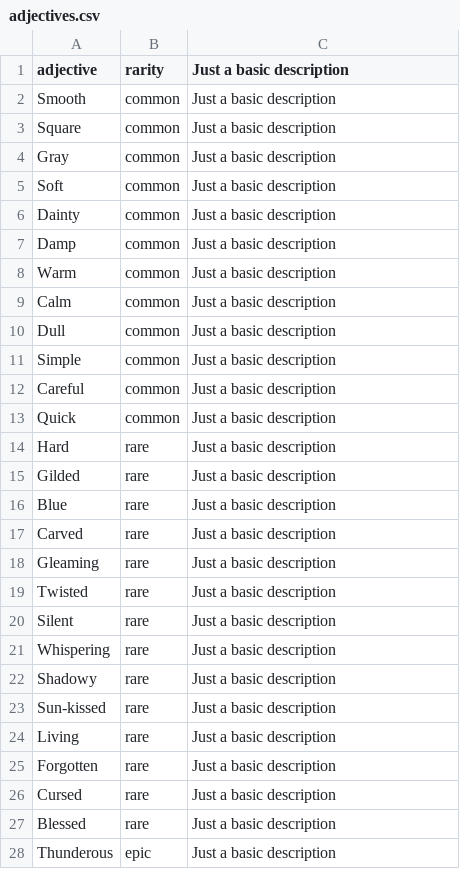
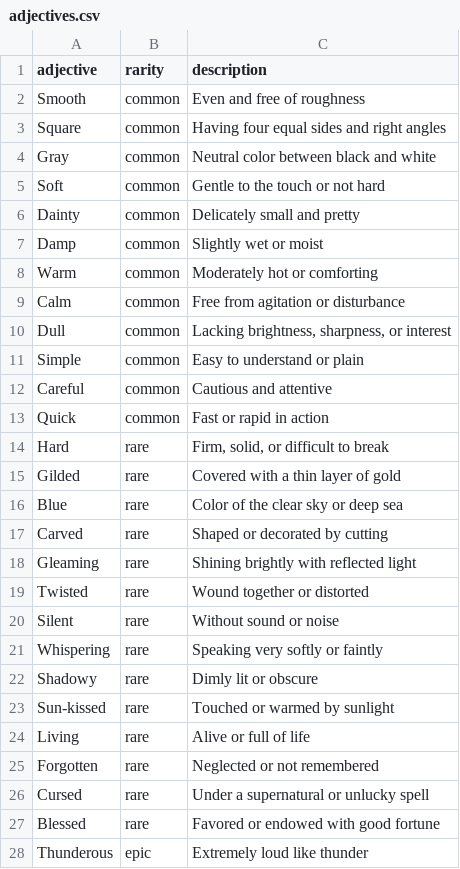
Before and after one commit to thedeagler/wordsmith, a CSV file: adjectives/adjectives.csv, drawn as a sheet; only a part is shown; the diff covers the shown part only.

Commit message:
Update adj descriptions

```diff
--- a/adjectives/adjectives.csv
+++ b/adjectives/adjectives.csv
@@ -1,28 +1,28 @@
-adjective,rarity,"Just a basic description"
-Smooth,common,"Just a basic description"
-Square,common,"Just a basic description"
-Gray,common,"Just a basic description"
-Soft,common,"Just a basic description"
-Dainty,common,"Just a basic description"
-Damp,common,"Just a basic description"
-Warm,common,"Just a basic description"
-Calm,common,"Just a basic description"
-Dull,common,"Just a basic description"
-Simple,common,"Just a basic description"
-Careful,common,"Just a basic description"
-Quick,common,"Just a basic description"
-Hard,rare,"Just a basic description"
-Gilded,rare,"Just a basic description"
-Blue,rare,"Just a basic description"
-Carved,rare,"Just a basic description"
-Gleaming,rare,"Just a basic description"
-Twisted,rare,"Just a basic description"
-Silent,rare,"Just a basic description"
-Whispering,rare,"Just a basic description"
-Shadowy,rare,"Just a basic description"
-Sun-kissed,rare,"Just a basic description"
-Living,rare,"Just a basic description"
-Forgotten,rare,"Just a basic description"
-Cursed,rare,"Just a basic description"
-Blessed,rare,"Just a basic description"
-Thunderous,epic,"Just a basic description"
+adjective,rarity,description
+Smooth,common,"Even and free of roughness"
+Square,common,"Having four equal sides and right angles"
+Gray,common,"Neutral color between black and white"
+Soft,common,"Gentle to the touch or not hard"
+Dainty,common,"Delicately small and pretty"
+Damp,common,"Slightly wet or moist"
+Warm,common,"Moderately hot or comforting"
+Calm,common,"Free from agitation or disturbance"
+Dull,common,"Lacking brightness, sharpness, or interest"
+Simple,common,"Easy to understand or plain"
+Careful,common,"Cautious and attentive"
+Quick,common,"Fast or rapid in action"
+Hard,rare,"Firm, solid, or difficult to break"
+Gilded,rare,"Covered with a thin layer of gold"
+Blue,rare,"Color of the clear sky or deep sea"
+Carved,rare,"Shaped or decorated by cutting"
+Gleaming,rare,"Shining brightly with reflected light"
+Twisted,rare,"Wound together or distorted"
+Silent,rare,"Without sound or noise"
+Whispering,rare,"Speaking very softly or faintly"
+Shadowy,rare,"Dimly lit or obscure"
+Sun-kissed,rare,"Touched or warmed by sunlight"
+Living,rare,"Alive or full of life"
+Forgotten,rare,"Neglected or not remembered"
+Cursed,rare,"Under a supernatural or unlucky spell"
+Blessed,rare,"Favored or endowed with good fortune"
+Thunderous,epic,"Extremely loud like thunder"
```
Also changed, not shown: 21 edited cells elsewhere in this file, 48 other files.
